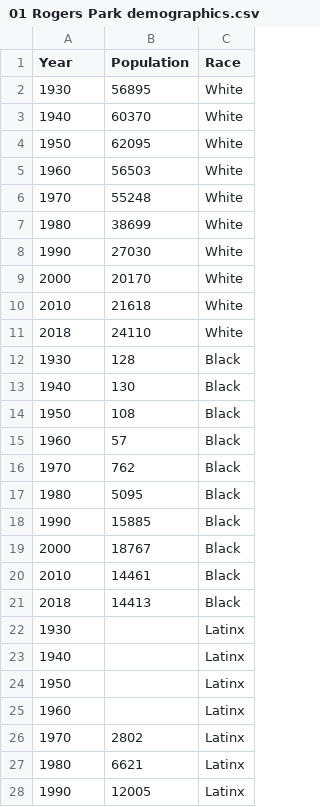
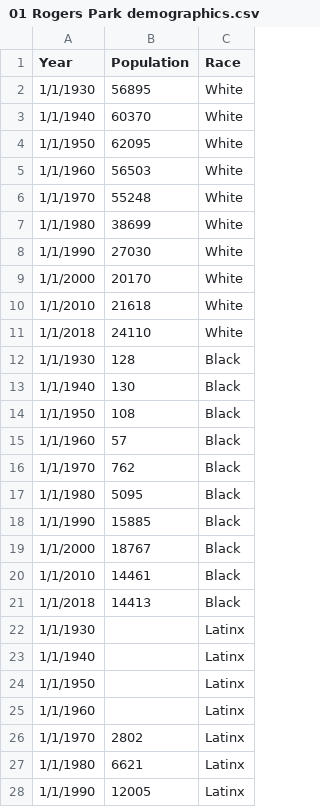
Before and after one commit to bobbyknndy/Chicago, a CSV file: 01 Rogers Park demographics.csv, drawn as a sheet; only a part is shown; the diff covers the shown part only.

Commit message:
Update 01 Rogers Park demographics.csv

```diff
--- a/01 Rogers Park demographics.csv
+++ b/01 Rogers Park demographics.csv
@@ -1,28 +1,28 @@
 Year,Population,Race
-1930,56895,White
-1940,60370,White
-1950,62095,White
-1960,56503,White
-1970,55248,White
-1980,38699,White
-1990,27030,White
-2000,20170,White
-2010,21618,White
-2018,24110,White
-1930,128,Black
-1940,130,Black
-1950,108,Black
-1960,57,Black
-1970,762,Black
-1980,5095,Black
-1990,15885,Black
-2000,18767,Black
-2010,14461,Black
-2018,14413,Black
-1930,,Latinx
-1940,,Latinx
-1950,,Latinx
-1960,,Latinx
-1970,2802,Latinx
-1980,6621,Latinx
-1990,12005,Latinx
+1/1/1930,56895,White
+1/1/1940,60370,White
+1/1/1950,62095,White
+1/1/1960,56503,White
+1/1/1970,55248,White
+1/1/1980,38699,White
+1/1/1990,27030,White
+1/1/2000,20170,White
+1/1/2010,21618,White
+1/1/2018,24110,White
+1/1/1930,128,Black
+1/1/1940,130,Black
+1/1/1950,108,Black
+1/1/1960,57,Black
+1/1/1970,762,Black
+1/1/1980,5095,Black
+1/1/1990,15885,Black
+1/1/2000,18767,Black
+1/1/2010,14461,Black
+1/1/2018,14413,Black
+1/1/1930,,Latinx
+1/1/1940,,Latinx
+1/1/1950,,Latinx
+1/1/1960,,Latinx
+1/1/1970,2802,Latinx
+1/1/1980,6621,Latinx
+1/1/1990,12005,Latinx
```
Also changed, not shown: 13 edited cells elsewhere in this file.
